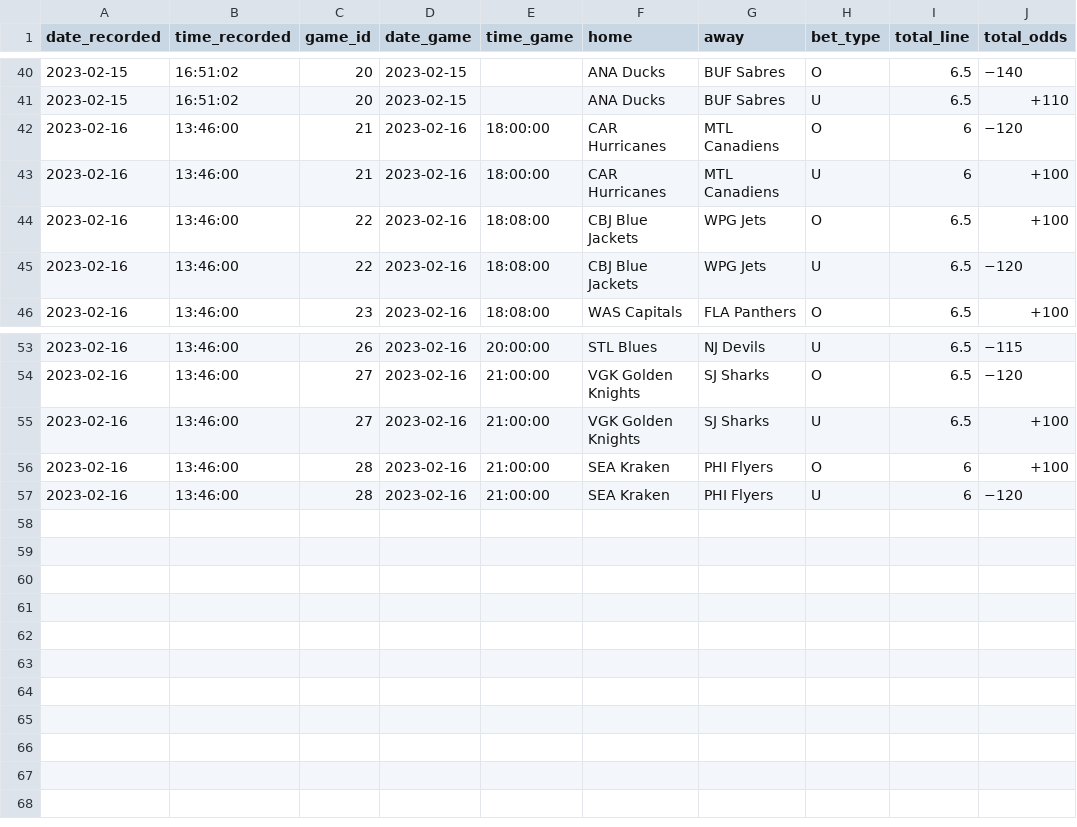
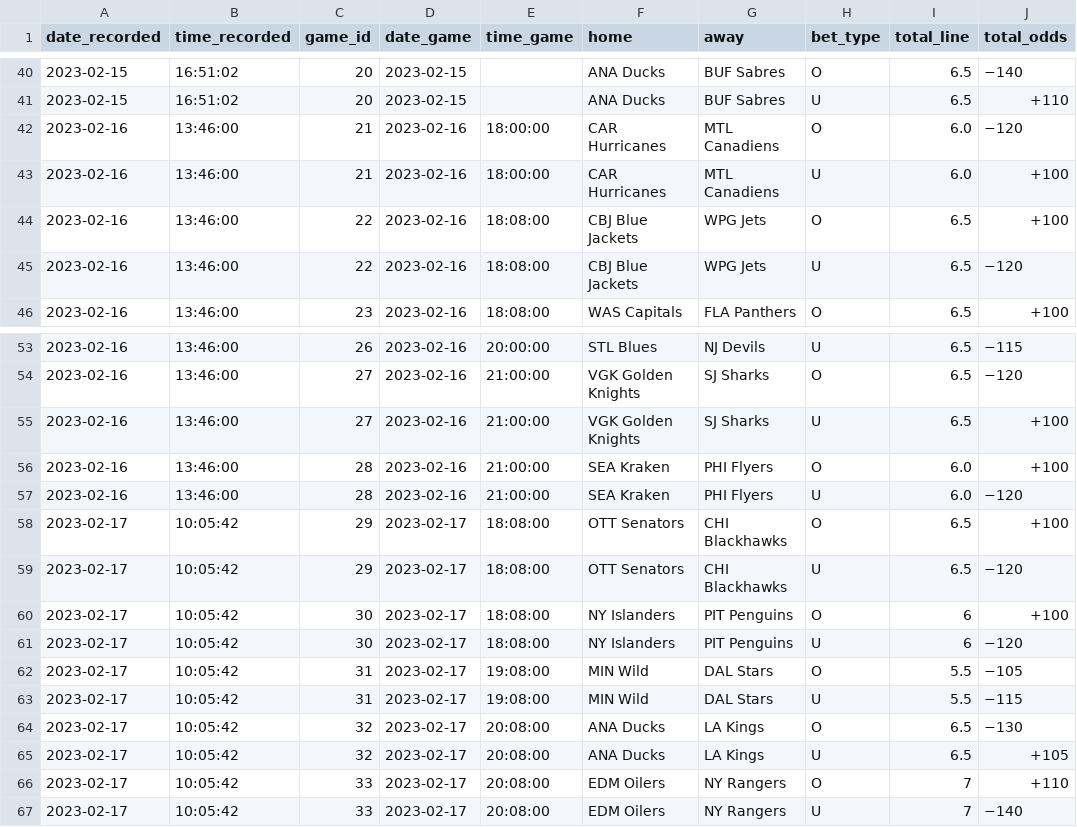
Before and after one commit to michalekb11/NHL-expected-goals, a CSV file: data/odds/total_odds.csv, drawn as a sheet; only a part is shown, gaps mark what is left out.

```diff
--- a/data/odds/total_odds.csv
+++ b/data/odds/total_odds.csv
@@ -41,4 +41,4 @@ date_recorded,time_recorded,game_id,date_game,time_game,home,away,bet_type,total
 2023-02-15,16:51:02,20,2023-02-15,,ANA Ducks,BUF Sabres,U,6.5,+110
-2023-02-16,13:46:00,21,2023-02-16,18:00:00,CAR Hurricanes,MTL Canadiens,O,6,−120
-2023-02-16,13:46:00,21,2023-02-16,18:00:00,CAR Hurricanes,MTL Canadiens,U,6,+100
+2023-02-16,13:46:00,21,2023-02-16,18:00:00,CAR Hurricanes,MTL Canadiens,O,6.0,−120
+2023-02-16,13:46:00,21,2023-02-16,18:00:00,CAR Hurricanes,MTL Canadiens,U,6.0,+100
 2023-02-16,13:46:00,22,2023-02-16,18:08:00,CBJ Blue Jackets,WPG Jets,O,6.5,+100
@@ -55,3 +55,13 @@ date_recorded,time_recorded,game_id,date_game,time_game,home,away,bet_type,total
 2023-02-16,13:46:00,27,2023-02-16,21:00:00,VGK Golden Knights,SJ Sharks,U,6.5,+100
-2023-02-16,13:46:00,28,2023-02-16,21:00:00,SEA Kraken,PHI Flyers,O,6,+100
-2023-02-16,13:46:00,28,2023-02-16,21:00:00,SEA Kraken,PHI Flyers,U,6,−120
+2023-02-16,13:46:00,28,2023-02-16,21:00:00,SEA Kraken,PHI Flyers,O,6.0,+100
+2023-02-16,13:46:00,28,2023-02-16,21:00:00,SEA Kraken,PHI Flyers,U,6.0,−120
+2023-02-17,10:05:42,29,2023-02-17,18:08:00,OTT Senators,CHI Blackhawks,O,6.5,+100
+2023-02-17,10:05:42,29,2023-02-17,18:08:00,OTT Senators,CHI Blackhawks,U,6.5,−120
+2023-02-17,10:05:42,30,2023-02-17,18:08:00,NY Islanders,PIT Penguins,O,6,+100
+2023-02-17,10:05:42,30,2023-02-17,18:08:00,NY Islanders,PIT Penguins,U,6,−120
+2023-02-17,10:05:42,31,2023-02-17,19:08:00,MIN Wild,DAL Stars,O,5.5,−105
+2023-02-17,10:05:42,31,2023-02-17,19:08:00,MIN Wild,DAL Stars,U,5.5,−115
+2023-02-17,10:05:42,32,2023-02-17,20:08:00,ANA Ducks,LA Kings,O,6.5,−130
+2023-02-17,10:05:42,32,2023-02-17,20:08:00,ANA Ducks,LA Kings,U,6.5,+105
+2023-02-17,10:05:42,33,2023-02-17,20:08:00,EDM Oilers,NY Rangers,O,7,+110
+2023-02-17,10:05:42,33,2023-02-17,20:08:00,EDM Oilers,NY Rangers,U,7,−140
```
Also changed, not shown: data/odds/ml_odds.csv, data/odds/pl_odds.csv, 1 other file.
